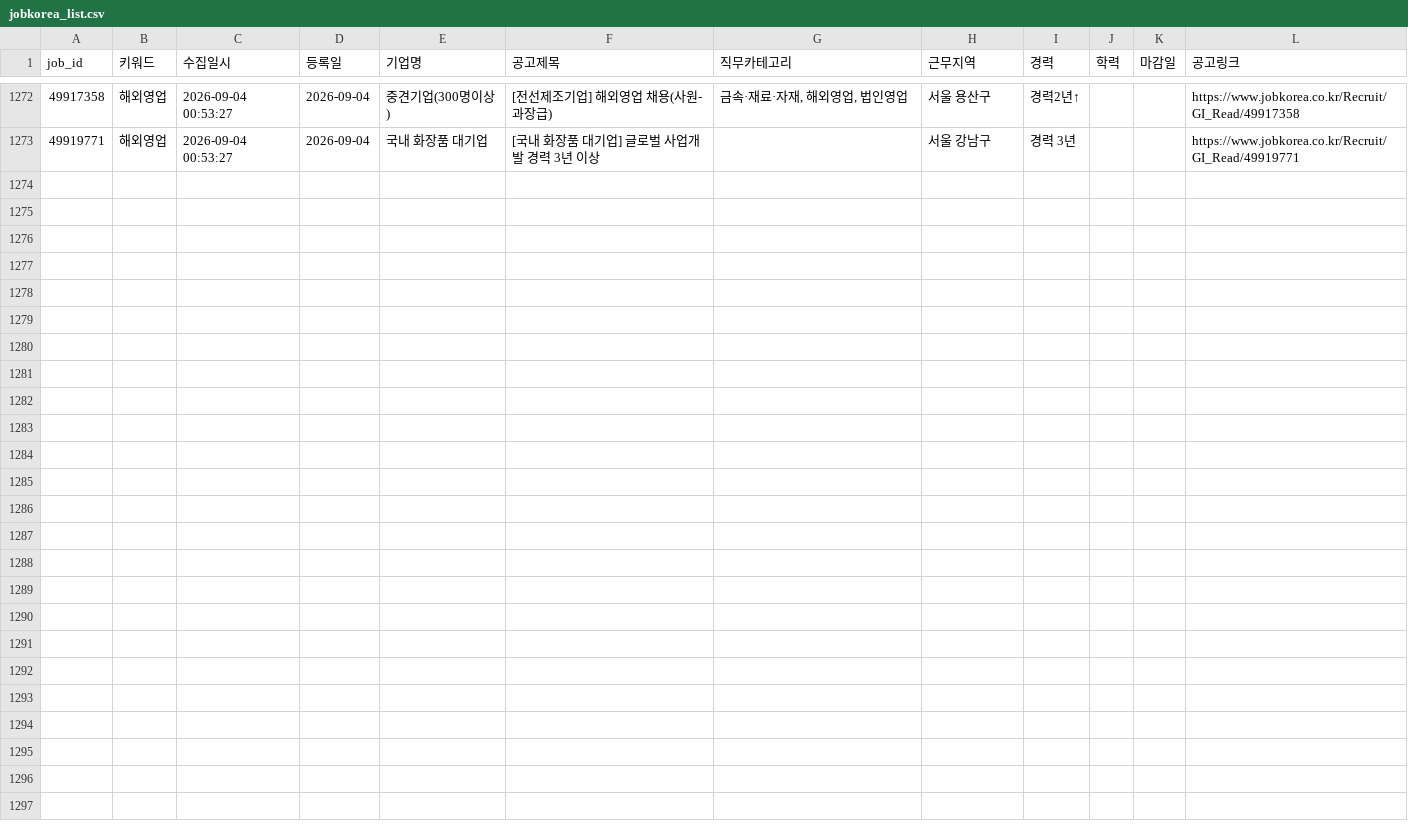
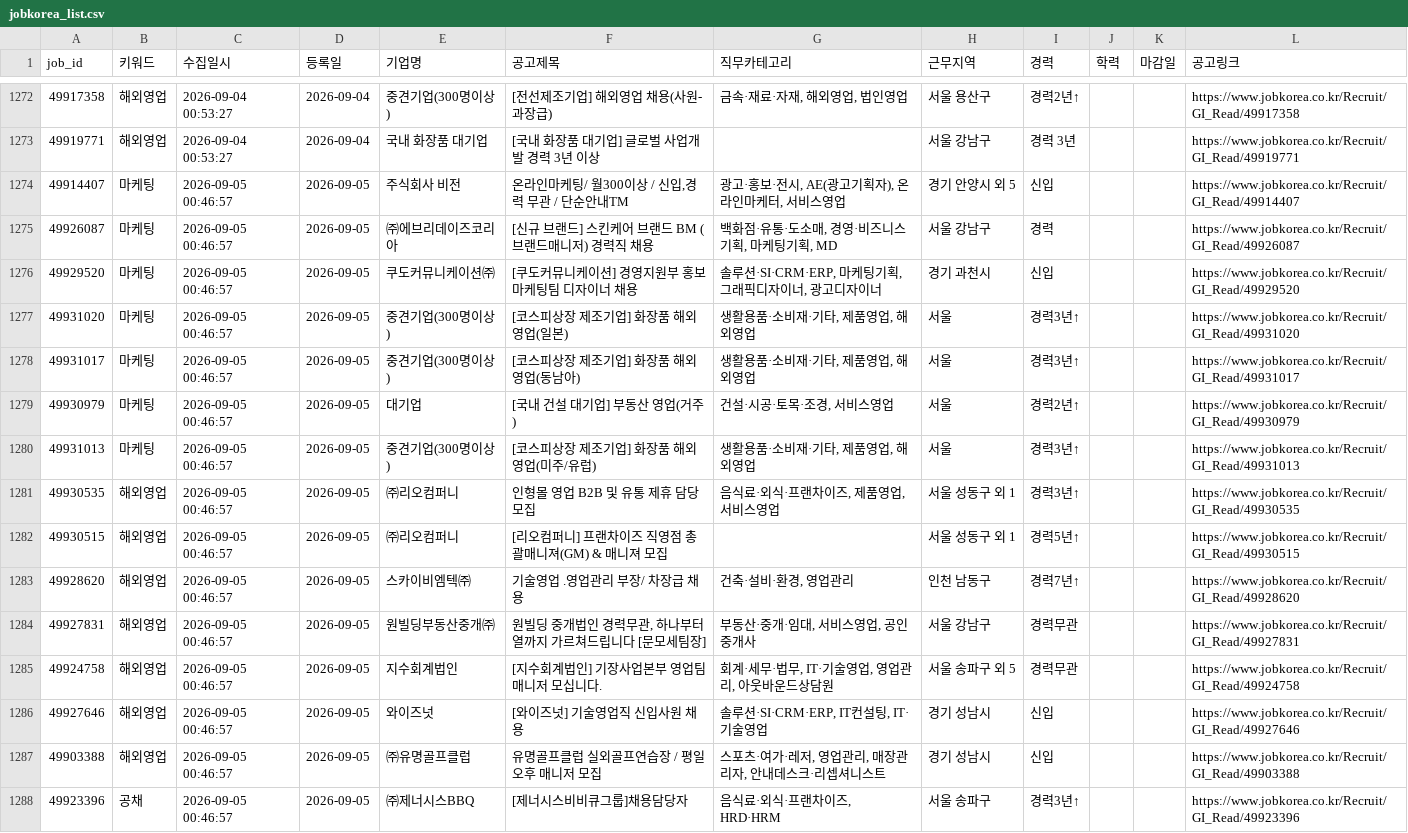
Before and after one commit to djgeum/RunETF, a CSV file: .github/job.bot/jobkorea_list.csv, drawn as a sheet; only a part is shown, gaps mark what is left out.

```diff
--- a/.github/job.bot/jobkorea_list.csv
+++ b/.github/job.bot/jobkorea_list.csv
@@ -1371 +1371,17 @@
 49919771,해외영업,2026-09-04 00:53:27,2026-09-04,국내 화장품 대기업,[국내 화장품 대기업] 글로벌 사업개발 경력 3년 이상,,서울 강남구,경력 3년 ,,,https://www.jobkorea.co.kr/Recruit/GI_Read/49919771
+49914407,마케팅,2026-09-05 00:46:57,2026-09-05,주식회사 비전,"온라인마케팅/ 월300이상 / 신입,경력 무관 / 단순안내TM","광고·홍보·전시, AE(광고기획자), 온라인마케터, 서비스영업",경기 안양시 외 5,신입,,,https://www.jobkorea.co.kr/Recruit/GI_Read/49914407
+49926087,마케팅,2026-09-05 00:46:57,2026-09-05,㈜에브리데이즈코리아,[신규 브랜드] 스킨케어 브랜드 BM (브랜드매니저) 경력직 채용,"백화점·유통·도소매, 경영·비즈니스기획, 마케팅기획, MD",서울 강남구,경력,,,https://www.jobkorea.co.kr/Recruit/GI_Read/49926087
+49929520,마케팅,2026-09-05 00:46:57,2026-09-05,쿠도커뮤니케이션㈜,[쿠도커뮤니케이션] 경영지원부 홍보마케팅팀 디자이너 채용,"솔루션·SI·CRM·ERP, 마케팅기획, 그래픽디자이너, 광고디자이너",경기 과천시,신입,,,https://www.jobkorea.co.kr/Recruit/GI_Read/49929520
+49931020,마케팅,2026-09-05 00:46:57,2026-09-05,중견기업(300명이상),[코스피상장 제조기업] 화장품 해외영업(일본),"생활용품·소비재·기타, 제품영업, 해외영업",서울,경력3년↑,,,https://www.jobkorea.co.kr/Recruit/GI_Read/49931020
+49931017,마케팅,2026-09-05 00:46:57,2026-09-05,중견기업(300명이상),[코스피상장 제조기업] 화장품 해외영업(동남아),"생활용품·소비재·기타, 제품영업, 해외영업",서울,경력3년↑,,,https://www.jobkorea.co.kr/Recruit/GI_Read/49931017
+49930979,마케팅,2026-09-05 00:46:57,2026-09-05,대기업,[국내 건설 대기업] 부동산 영업(거주),"건설·시공·토목·조경, 서비스영업",서울,경력2년↑,,,https://www.jobkorea.co.kr/Recruit/GI_Read/49930979
+49931013,마케팅,2026-09-05 00:46:57,2026-09-05,중견기업(300명이상),[코스피상장 제조기업] 화장품 해외영업(미주/유럽),"생활용품·소비재·기타, 제품영업, 해외영업",서울,경력3년↑,,,https://www.jobkorea.co.kr/Recruit/GI_Read/49931013
+49930535,해외영업,2026-09-05 00:46:57,2026-09-05,㈜리오컴퍼니,인형몰 영업 B2B 및 유통 제휴 담당 모집,"음식료·외식·프랜차이즈, 제품영업, 서비스영업",서울 성동구 외 1,경력3년↑,,,https://www.jobkorea.co.kr/Recruit/GI_Read/49930535
+49930515,해외영업,2026-09-05 00:46:57,2026-09-05,㈜리오컴퍼니,[리오컴퍼니] 프랜차이즈 직영점 총괄매니져(GM) & 매니져 모집,,서울 성동구 외 1,경력5년↑,,,https://www.jobkorea.co.kr/Recruit/GI_Read/49930515
+49928620,해외영업,2026-09-05 00:46:57,2026-09-05,스카이비엠텍㈜,기술영업 .영업관리 부장/ 차장급 채용,"건축·설비·환경, 영업관리",인천 남동구,경력7년↑,,,https://www.jobkorea.co.kr/Recruit/GI_Read/49928620
+49927831,해외영업,2026-09-05 00:46:57,2026-09-05,원빌딩부동산중개㈜,"원빌딩 중개법인 경력무관, 하나부터 열까지 가르쳐드립니다 [문모세팀장]","부동산·중개·임대, 서비스영업, 공인중개사",서울 강남구,경력무관,,,https://www.jobkorea.co.kr/Recruit/GI_Read/49927831
+49924758,해외영업,2026-09-05 00:46:57,2026-09-05,지수회계법인,[지수회계법인] 기장사업본부 영업팀 매니저 모십니다.,"회계·세무·법무, IT·기술영업, 영업관리, 아웃바운드상담원",서울 송파구 외 5,경력무관,,,https://www.jobkorea.co.kr/Recruit/GI_Read/49924758
+49927646,해외영업,2026-09-05 00:46:57,2026-09-05,와이즈넛,[와이즈넛] 기술영업직 신입사원 채용,"솔루션·SI·CRM·ERP, IT컨설팅, IT·기술영업",경기 성남시,신입,,,https://www.jobkorea.co.kr/Recruit/GI_Read/49927646
+49903388,해외영업,2026-09-05 00:46:57,2026-09-05,㈜유명골프클럽,유명골프클럽 실외골프연습장 / 평일 오후 매니저 모집,"스포츠·여가·레저, 영업관리, 매장관리자, 안내데스크·리셉셔니스트",경기 성남시,신입,,,https://www.jobkorea.co.kr/Recruit/GI_Read/49903388
+49923396,공채,2026-09-05 00:46:57,2026-09-05,㈜제너시스BBQ,[제너시스비비큐그룹]채용담당자,"음식료·외식·프랜차이즈, HRD·HRM",서울 송파구,"경력3년↑
+",,,https://www.jobkorea.co.kr/Recruit/GI_Read/49923396
```
Also changed, not shown: .github/job.bot/notified_jobs.csv, .github/job.bot/peoplenjob_main.csv, 4 other files.
